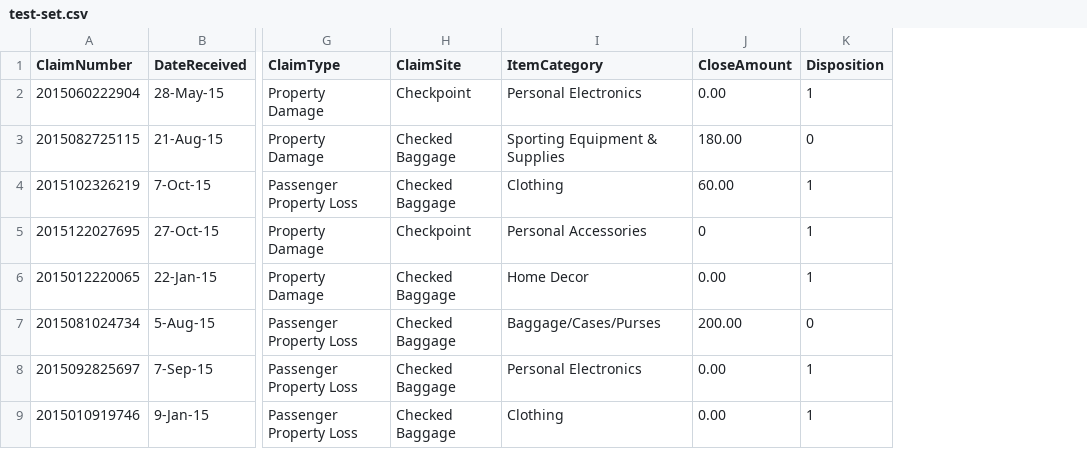
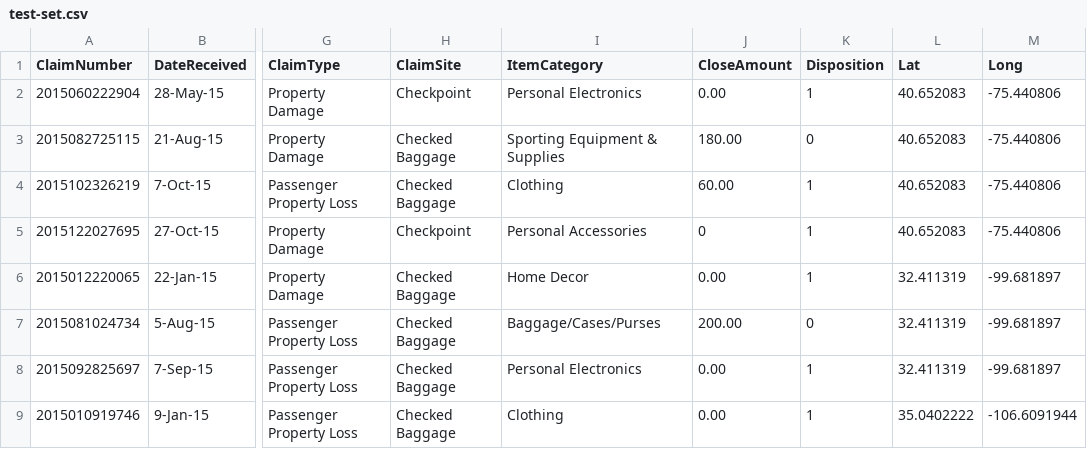
Before and after one commit to colinstern/tsa-bags, a CSV file: src/data/test-set.csv, drawn as a sheet; only a part is shown, gaps mark what is left out; the diff names each change by its address in the sheet, - before the commit and + after, or states it on an @@ line.

Commit message:
Added the geoheatmap and a json of the united states. Added lat and long for each record to test-set.

```diff
--- a/src/data/test-set.csv
+++ b/src/data/test-set.csv
+column L (Lat), rows 2-9: 40.652083 | 40.652083 | 40.652083 | 40.652083 | 32.411319 | 32.411319 | 32.411319 | 35.0402222
+column M (Long), rows 2-9: -75.440806 | -75.440806 | -75.440806 | -75.440806 | -99.681897 | -99.681897 | -99.681897 | -106.6091944
```
Also changed, not shown: 2 other files.
